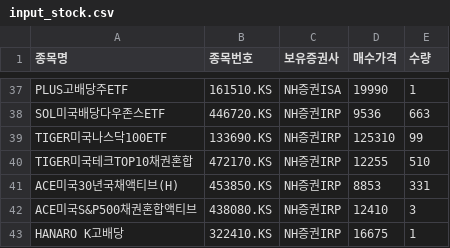
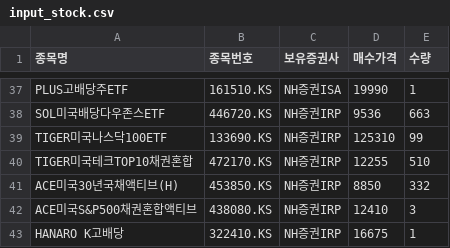
Before and after one commit to shbang-cmd/stock_eval, a CSV file: input_stock.csv, drawn as a sheet; only a part is shown, gaps mark what is left out.

Commit message:
Update input_stock.csv

```diff
--- a/input_stock.csv
+++ b/input_stock.csv
@@ -40,3 +40,3 @@ TIGER미국나스닥100ETF,				133690.KS,		NH증권IRP,	125310,		99
 TIGER미국테크TOP10채권혼합,			472170.KS,		NH증권IRP,	12255,		510
-ACE미국30년국채액티브(H),			453850.KS,		NH증권IRP,	8853,		331
+ACE미국30년국채액티브(H),			453850.KS,		NH증권IRP,	8850,		332
 ACE미국S&P500채권혼합액티브,			438080.KS,		NH증권IRP,	12410,		3
```
